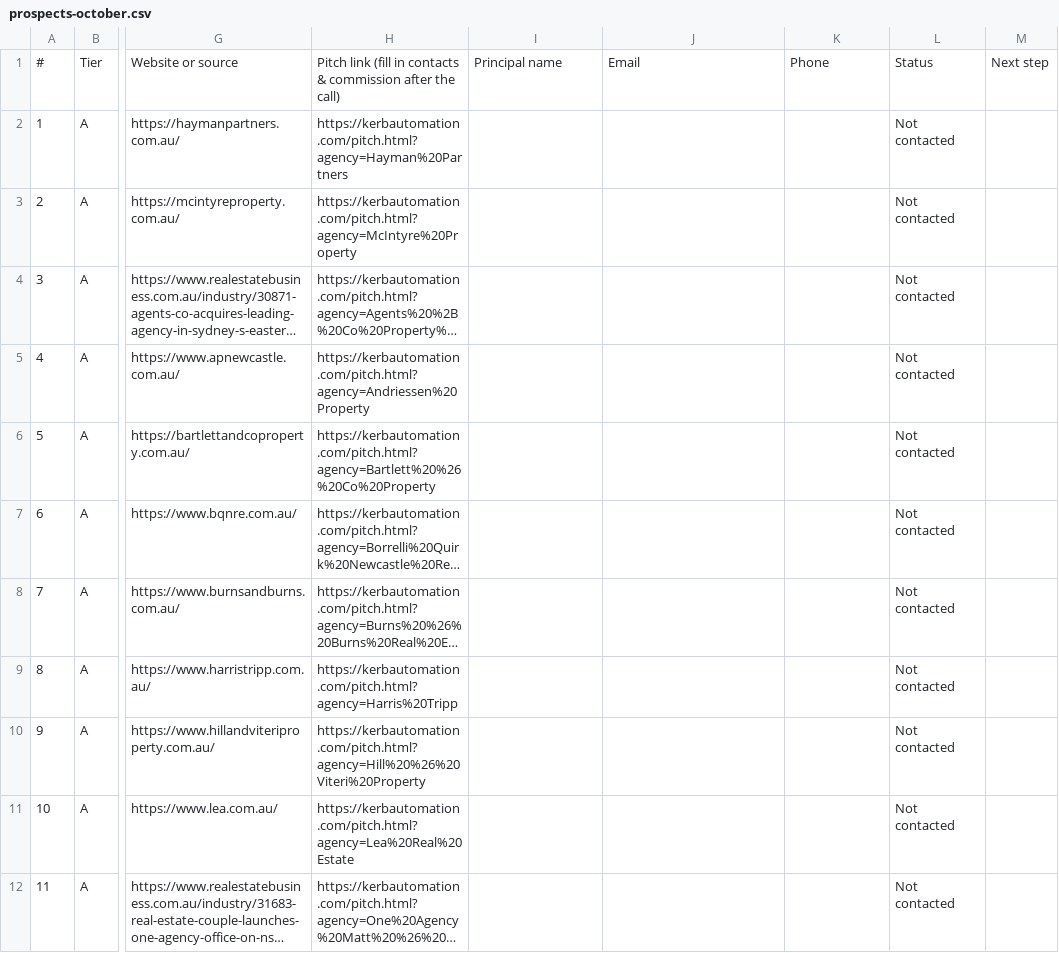
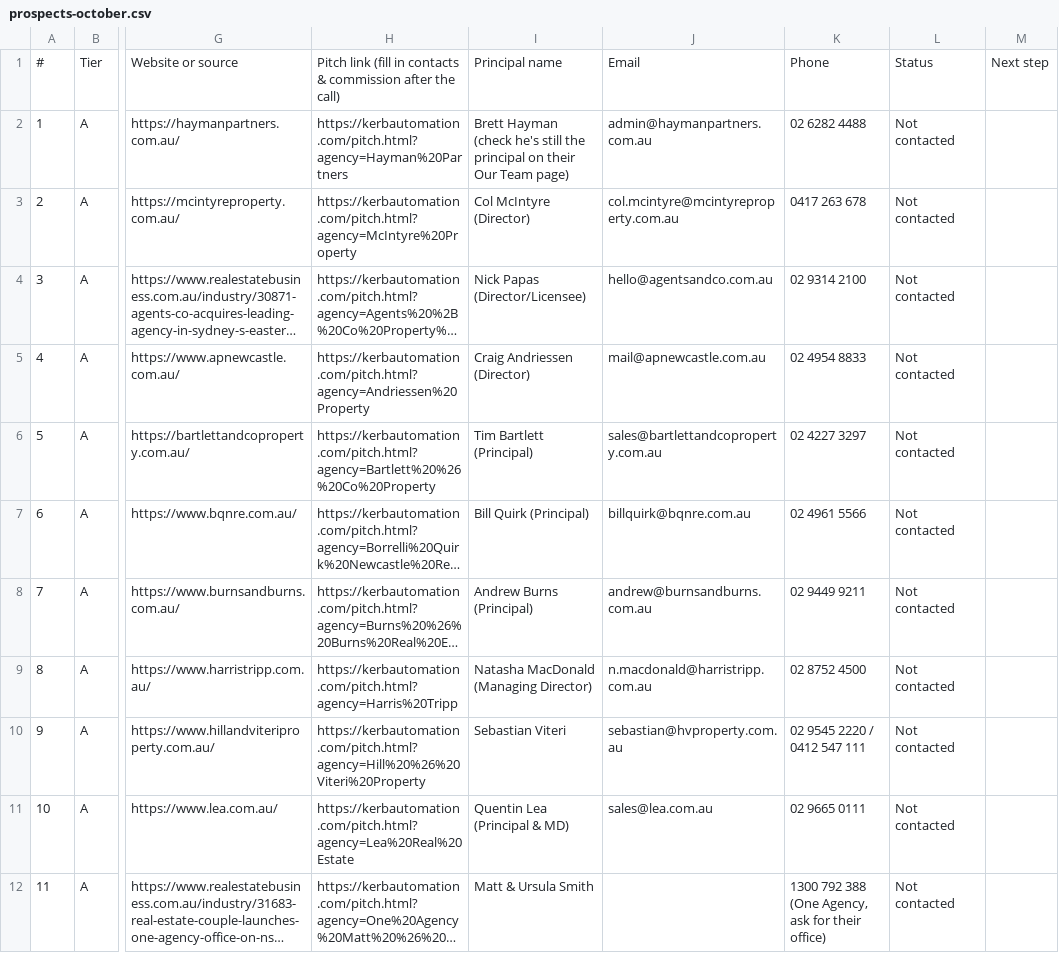
Before and after one commit to kovidjaya-a11y/Relay, a CSV file: docs/kerb/prospects-october.csv, drawn as a sheet; only a part is shown, gaps mark what is left out; long unchanged cells end in …; the diff covers the shown part only; the diff names each change by its address in the sheet, - before the commit and + after, or states it on an @@ line.

```diff
--- a/docs/kerb/prospects-october.csv
+++ b/docs/kerb/prospects-october.csv
-I2: (empty)
+I2: Brett Hayman (check he's still the principal on their Our Team page)
-J2: (empty)
+J2: admin@haymanpartners.com.au
-K2: (empty)
+K2: 02 6282 4488
-I3: (empty)
+I3: Col McIntyre (Director)
-J3: (empty)
+J3: col.mcintyre@mcintyreproperty.com.au
-K3: (empty)
+K3: 0417 263 678
-I4: (empty)
+I4: Nick Papas (Director/Licensee)
-J4: (empty)
+J4: hello@agentsandco.com.au
-K4: (empty)
+K4: 02 9314 2100
-I5: (empty)
+I5: Craig Andriessen (Director)
-J5: (empty)
+J5: mail@apnewcastle.com.au
-K5: (empty)
+K5: 02 4954 8833
-I6: (empty)
+I6: Tim Bartlett (Principal)
-J6: (empty)
+J6: sales@bartlettandcoproperty.com.au
-K6: (empty)
+K6: 02 4227 3297
-I7: (empty)
+I7: Bill Quirk (Principal)
-J7: (empty)
+J7: billquirk@bqnre.com.au
-K7: (empty)
+K7: 02 4961 5566
-I8: (empty)
+I8: Andrew Burns (Principal)
-J8: (empty)
+J8: andrew@burnsandburns.com.au
-K8: (empty)
+K8: 02 9449 9211
-I9: (empty)
+I9: Natasha MacDonald (Managing Director)
-J9: (empty)
+J9: n.macdonald@harristripp.com.au
-K9: (empty)
+K9: 02 8752 4500
-I10: (empty)
+I10: Sebastian Viteri
-J10: (empty)
+J10: sebastian@hvproperty.com.au
-K10: (empty)
+K10: 02 9545 2220 / 0412 547 111
-I11: (empty)
+I11: Quentin Lea (Principal & MD)
-J11: (empty)
+J11: sales@lea.com.au
-K11: (empty)
+K11: 02 9665 0111
-I12: (empty)
+I12: Matt & Ursula Smith
-K12: (empty)
+K12: 1300 792 388 (One Agency, ask for their office)
```
Also changed, not shown: 70 edited cells elsewhere in this file, 1 other file.
